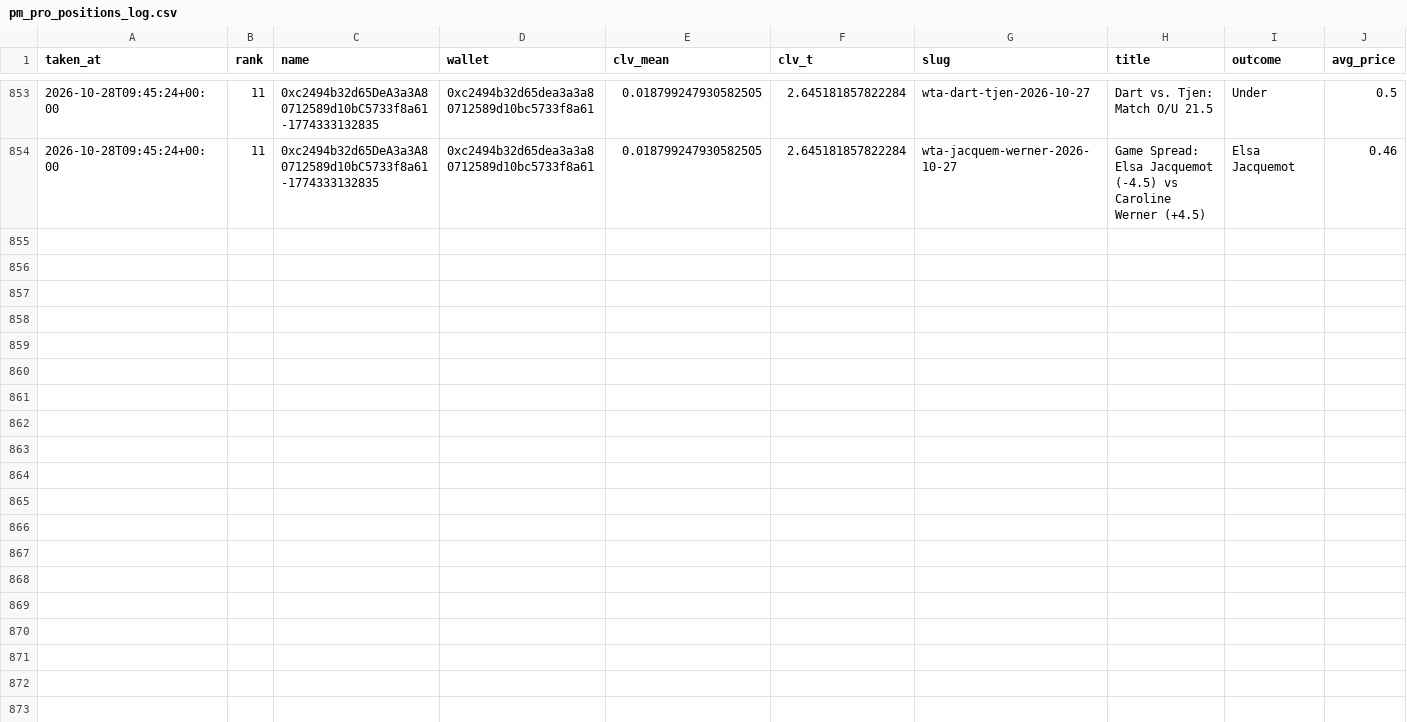
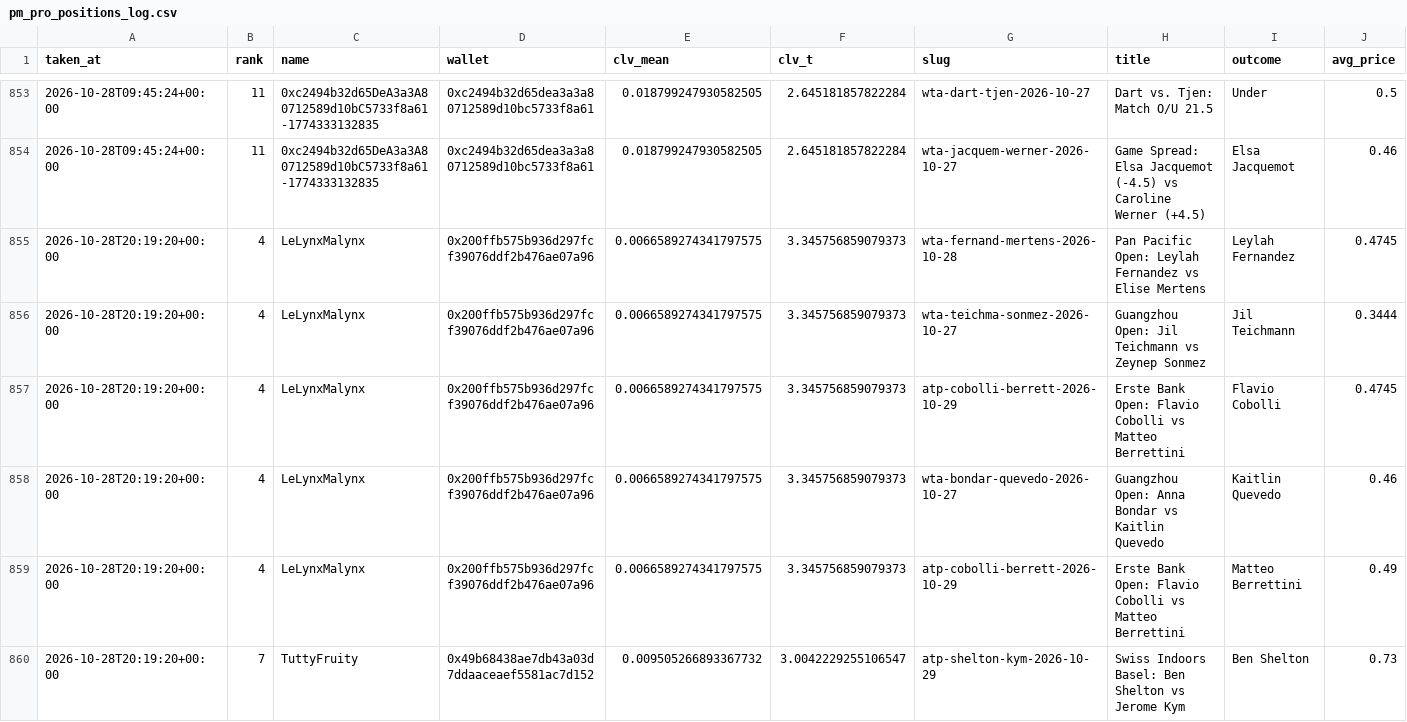
Before and after one commit to karlewaczko/TennisSharpBot, a CSV file: data/processed/pm_pro_positions_log.csv, drawn as a sheet; only a part is shown, gaps mark what is left out; rows hold the shown columns only; the diff covers the shown part only; the diff names each change by its address in the sheet, - before the commit and + after, or states it on an @@ line.

```diff
--- a/data/processed/pm_pro_positions_log.csv
+++ b/data/processed/pm_pro_positions_log.csv
+row 855: 2026-10-28T20:19:20+00:00 | 4 | LeLynxMalynx | 0x200ffb575b936d297fcf39076ddf2b476ae07a96 | 0.0066589274341797575 | 3.345756859079373 | wta-fernand-mertens-2026-10-28 | Pan Pacific Open: Leylah Fernandez vs Elise Mertens | Leylah Fernandez | 0.4745
+row 856: 2026-10-28T20:19:20+00:00 | 4 | LeLynxMalynx | 0x200ffb575b936d297fcf39076ddf2b476ae07a96 | 0.0066589274341797575 | 3.345756859079373 | wta-teichma-sonmez-2026-10-27 | Guangzhou Open: Jil Teichmann vs Zeynep Sonmez | Jil Teichmann | 0.3444
+row 857: 2026-10-28T20:19:20+00:00 | 4 | LeLynxMalynx | 0x200ffb575b936d297fcf39076ddf2b476ae07a96 | 0.0066589274341797575 | 3.345756859079373 | atp-cobolli-berrett-2026-10-29 | Erste Bank Open: Flavio Cobolli vs Matteo Berrettini | Flavio Cobolli | 0.4745
+row 858: 2026-10-28T20:19:20+00:00 | 4 | LeLynxMalynx | 0x200ffb575b936d297fcf39076ddf2b476ae07a96 | 0.0066589274341797575 | 3.345756859079373 | wta-bondar-quevedo-2026-10-27 | Guangzhou Open: Anna Bondar vs Kaitlin Quevedo | Kaitlin Quevedo | 0.46
+row 859: 2026-10-28T20:19:20+00:00 | 4 | LeLynxMalynx | 0x200ffb575b936d297fcf39076ddf2b476ae07a96 | 0.0066589274341797575 | 3.345756859079373 | atp-cobolli-berrett-2026-10-29 | Erste Bank Open: Flavio Cobolli vs Matteo Berrettini | Matteo Berrettini | 0.49
+row 860: 2026-10-28T20:19:20+00:00 | 7 | TuttyFruity | 0x49b68438ae7db43a03d7ddaaceaef5581ac7d152 | 0.009505266893367732 | 3.0042229255106547 | atp-shelton-kym-2026-10-29 | Swiss Indoors Basel: Ben Shelton vs Jerome Kym | Ben Shelton | 0.73
```
Also changed, not shown: 6 added rows elsewhere in this file, data/processed/picks_log.csv, data/processed/pm_gap_log.csv, 6 other files.
